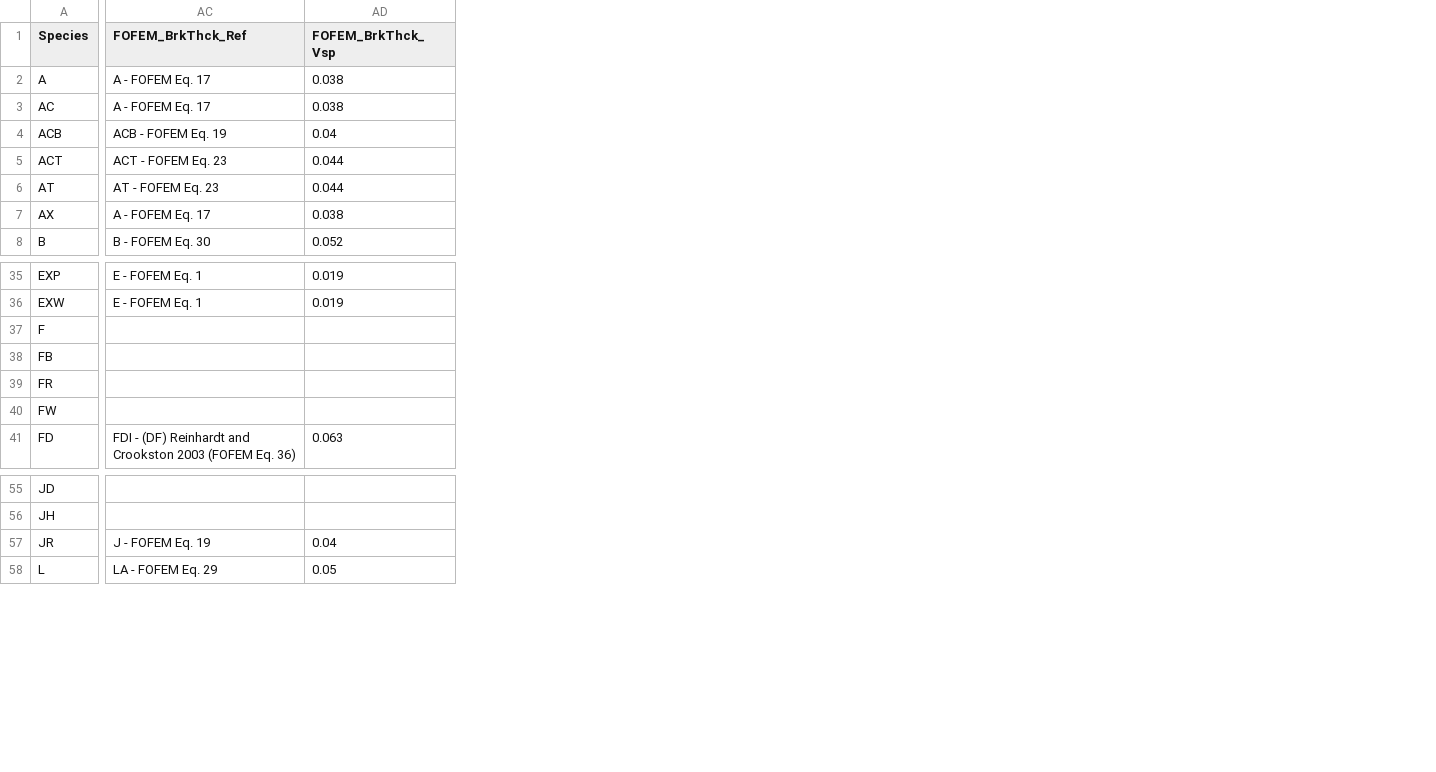
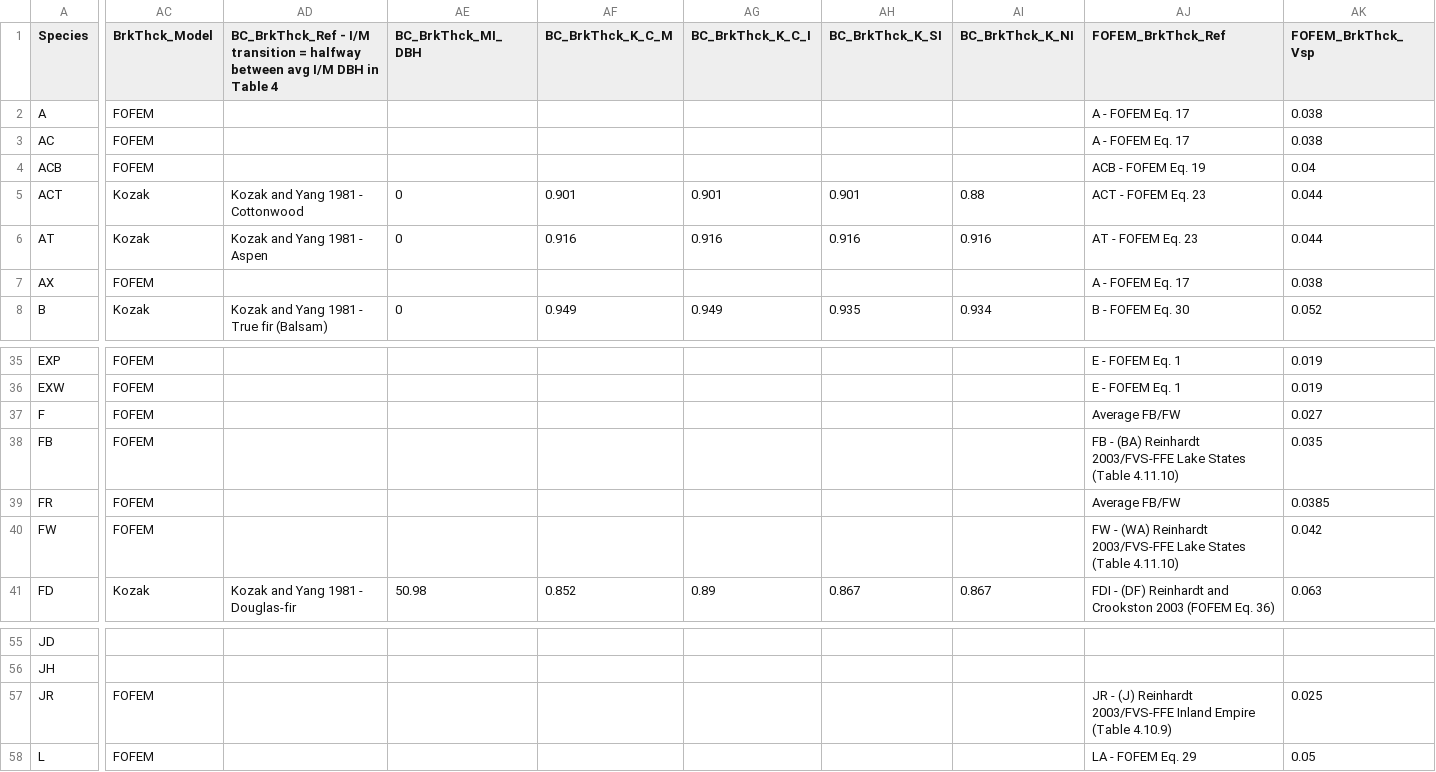
Before and after one commit to gagreene/FuelAnalyst, a CSV file: fuel_analyst/supporting_data/tree_parameters.csv, drawn as a sheet; only a part is shown, gaps mark what is left out; addresses are those after the commit; the diff names each change by its address in the sheet, - before the commit and + after, or states it on an @@ line.

Commit message:
Added Kozak/BC-specific bark thickness parameters

```diff
--- a/fuel_analyst/supporting_data/tree_parameters.csv
+++ b/fuel_analyst/supporting_data/tree_parameters.csv
+column AC (BrkThck_Model), rows 2-8: FOFEM | FOFEM | FOFEM | Kozak | Kozak | FOFEM | Kozak; rows 35-41: FOFEM | FOFEM | FOFEM | FOFEM | FOFEM | FOFEM | Kozak; rows 57-58: FOFEM | FOFEM
+column AD, rows 1-8: BC_BrkThck_Ref - I/M transition = halfway between avg I/M DBH in Table 4 |  |  |  | Kozak and Yang 1981 - Cottonwood | Kozak and Yang 1981 - Aspen |  | Kozak and Yang 1981 - True fir (Balsam); row 41: Kozak and Yang 1981 - Douglas-fir
+column AE (BC_BrkThck_MI_DBH), rows 5-8: 0 | 0 |  | 0; row 41: 50.98
+column AF (BC_BrkThck_K_C_M), rows 5-8: 0.901 | 0.916 |  | 0.949; row 41: 0.852
+column AG (BC_BrkThck_K_C_I), rows 5-8: 0.901 | 0.916 |  | 0.949; row 41: 0.89
+column AH (BC_BrkThck_K_SI), rows 5-8: 0.901 | 0.916 |  | 0.935; row 41: 0.867
+column AI (BC_BrkThck_K_NI), rows 5-8: 0.88 | 0.916 |  | 0.934; row 41: 0.867
-AJ37 (FOFEM_BrkThck_Ref): (empty)
+AJ37 (FOFEM_BrkThck_Ref): Average FB/FW
-AK37 (FOFEM_BrkThck_Vsp): (empty)
+AK37 (FOFEM_BrkThck_Vsp): 0.027
-AJ38 (FOFEM_BrkThck_Ref): (empty)
+AJ38 (FOFEM_BrkThck_Ref): FB - (BA) Reinhardt 2003/FVS-FFE Lake States (Table 4.11.10)
-AK38 (FOFEM_BrkThck_Vsp): (empty)
+AK38 (FOFEM_BrkThck_Vsp): 0.035
-AJ39 (FOFEM_BrkThck_Ref): (empty)
+AJ39 (FOFEM_BrkThck_Ref): Average FB/FW
-AK39 (FOFEM_BrkThck_Vsp): (empty)
+AK39 (FOFEM_BrkThck_Vsp): 0.0385
-AJ40 (FOFEM_BrkThck_Ref): (empty)
+AJ40 (FOFEM_BrkThck_Ref): FW - (WA) Reinhardt 2003/FVS-FFE Lake States (Table 4.11.10)
-AK40 (FOFEM_BrkThck_Vsp): (empty)
+AK40 (FOFEM_BrkThck_Vsp): 0.042
-AJ57 (FOFEM_BrkThck_Ref): J - FOFEM Eq. 19
+AJ57 (FOFEM_BrkThck_Ref): JR - (J) Reinhardt 2003/FVS-FFE Inland Empire (Table 4.10.9)
-AK57 (FOFEM_BrkThck_Vsp): 0.04
+AK57 (FOFEM_BrkThck_Vsp): 0.025
```
